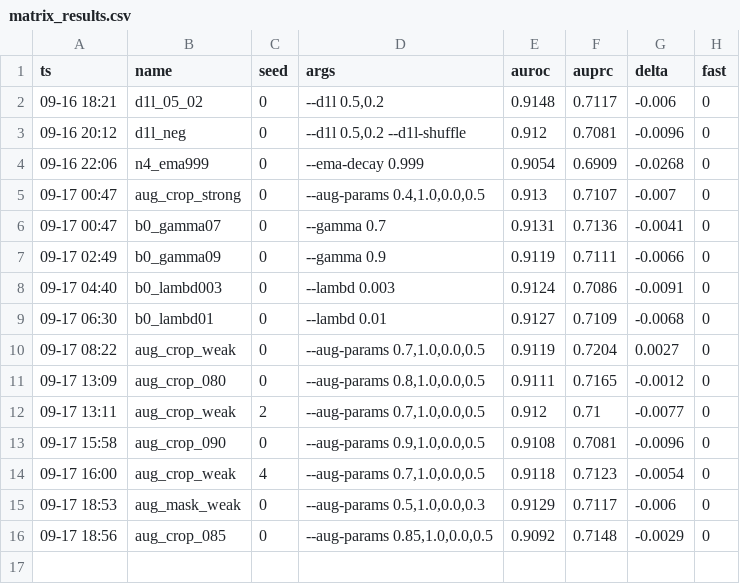
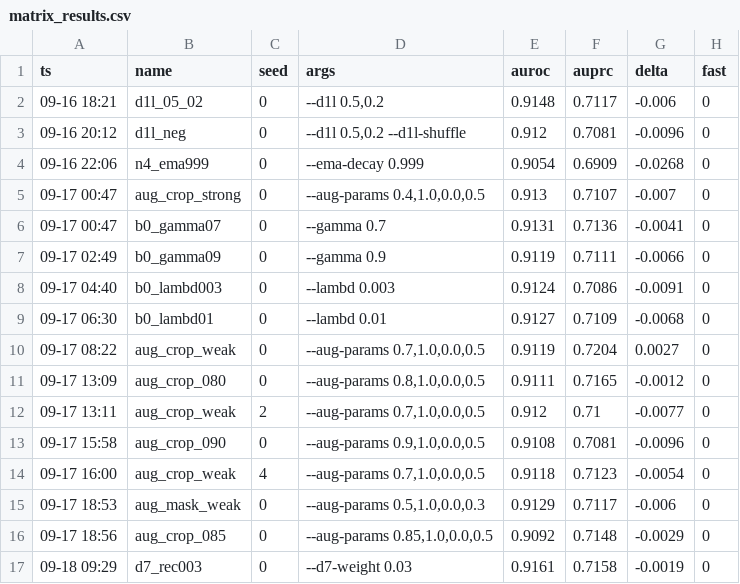
Before and after one commit to geziang/ECG, a CSV file: ECG_SSL_LFBT-main/runlog/M/matrix_results.csv, drawn as a sheet.

Commit message:
主机A晨间推进: cls_datasets兼容补(return_metadata, run_e006_downstream所需); d7_rec003判定行(-0.19pt ❌); h1秩诊断复核(已验证regen特征 erank/d=0.36-0.44<0.5, 塌缩确认, H1三条留队); H5校准(test 0.7149劣于旧头0.7173, 锚点不换, 旧口径0.7177继续有效); 过夜事故总结

```diff
--- a/ECG_SSL_LFBT-main/runlog/M/matrix_results.csv
+++ b/ECG_SSL_LFBT-main/runlog/M/matrix_results.csv
@@ -16 +16,2 @@ ts,name,seed,args,auroc,auprc,delta,fast
 09-17 18:56,aug_crop_085,0,"--aug-params 0.85,1.0,0.0,0.5",0.9092,0.7148,-0.0029,0
+09-18 09:29,d7_rec003,0,--d7-weight 0.03,0.9161,0.7158,-0.0019,0
```
Also changed, not shown: 4 other files.
